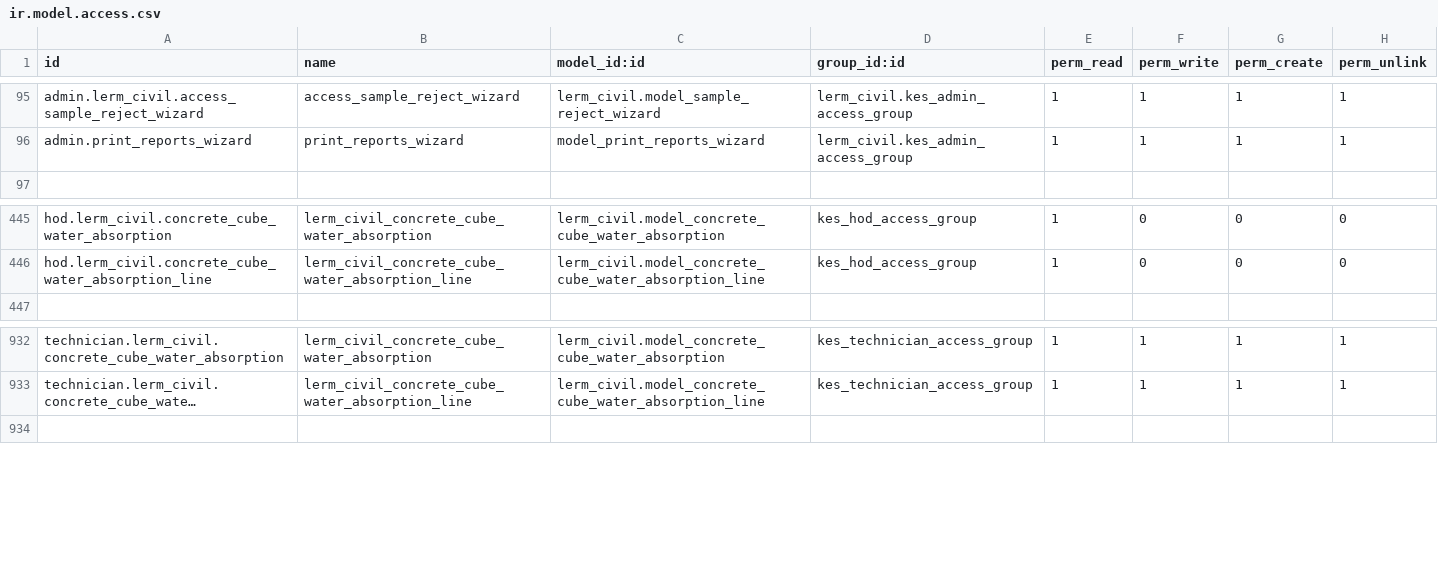
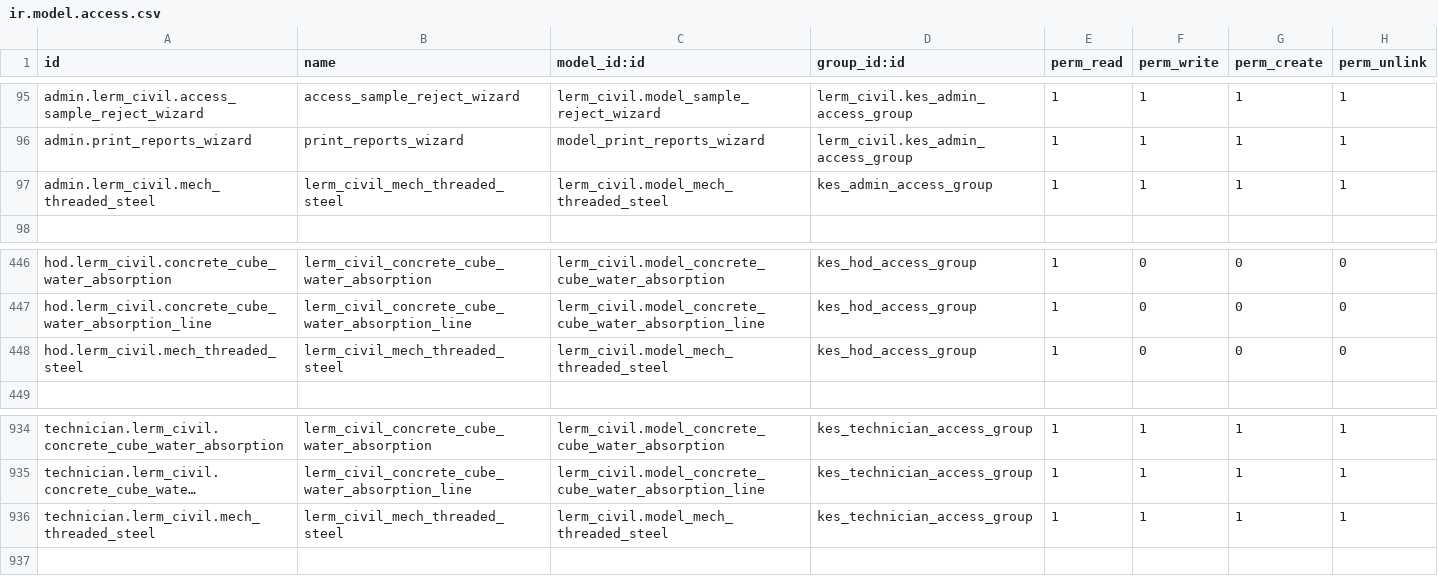
Before and after one commit to saif-esehat/lerm_civil, a CSV file: security/ir.model.access.csv, drawn as a sheet; only a part is shown, gaps mark what is left out; long unchanged cells end in …; the diff names each change by its address in the sheet, - before the commit and + after, or states it on an @@ line.

Commit message:
threaded steel

```diff
--- a/security/ir.model.access.csv
+++ b/security/ir.model.access.csv
+row 97: admin.lerm_civil.mech_threaded_steel | lerm_civil_mech_threaded_steel | lerm_civil.model_mech_threaded_steel | kes_admin_access_group | 1 | 1 | 1 | 1
+row 448: hod.lerm_civil.mech_threaded_steel | lerm_civil_mech_threaded_steel | lerm_civil.model_mech_threaded_steel | kes_hod_access_group | 1 | 0 | 0 | 0
+row 936: technician.lerm_civil.mech_threaded_steel | lerm_civil_mech_threaded_steel | lerm_civil.model_mech_threaded_steel | kes_technician_access_group | 1 | 1 | 1 | 1
```
Also changed, not shown: 7 other files.
